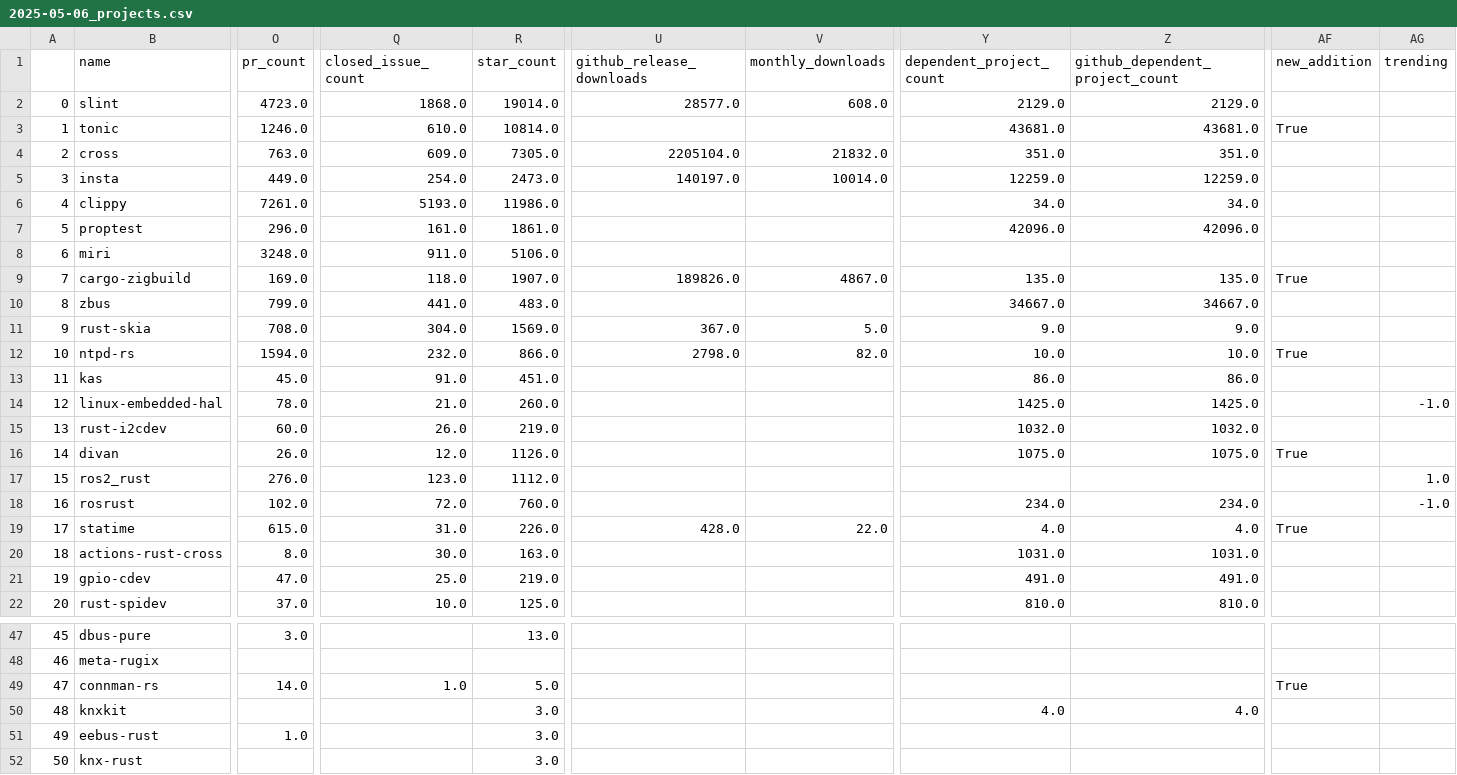
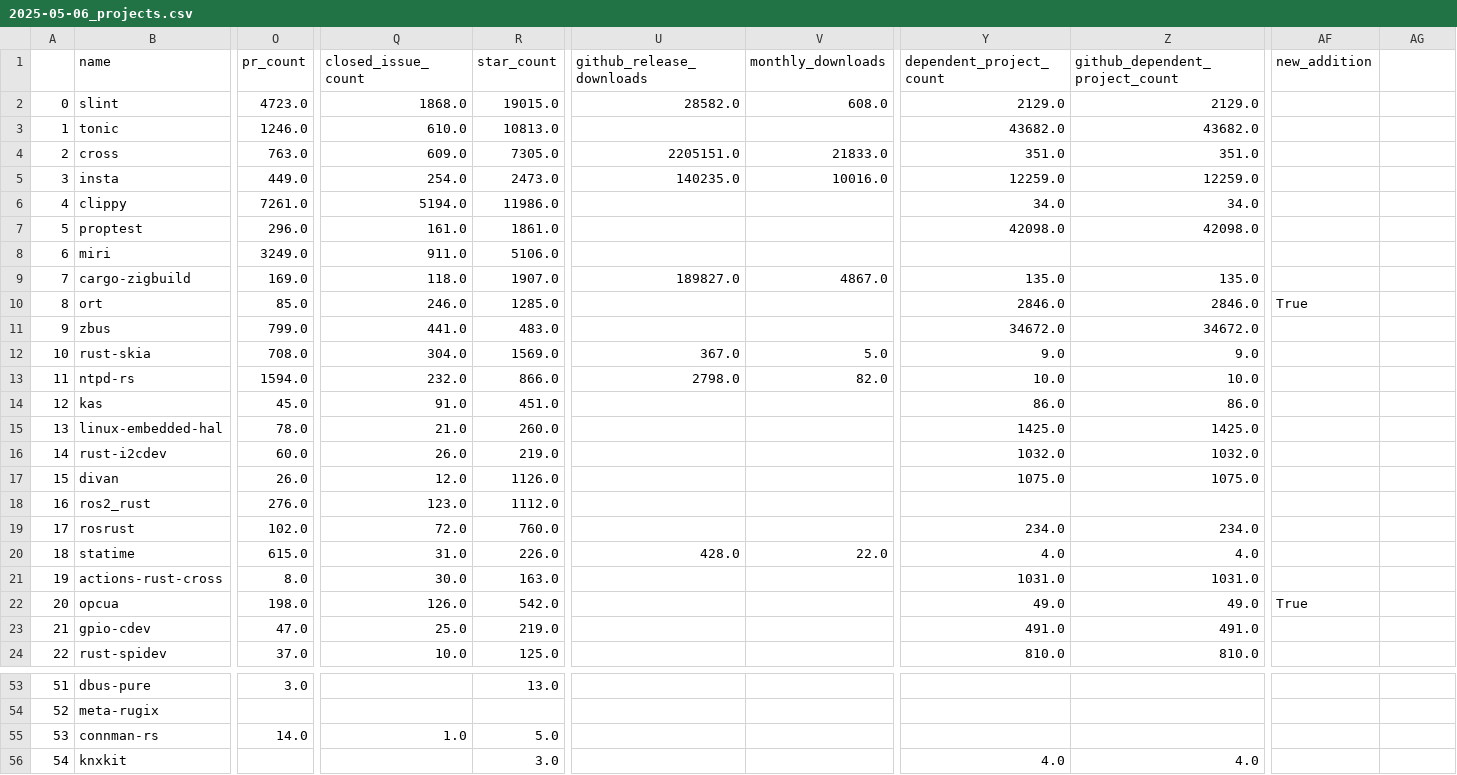
Before and after one commit to fkromer/best-of-rust-on-embedded-linux, a CSV file: history/2025-05-06_projects.csv, drawn as a sheet; only a part is shown, gaps mark what is left out; the shorter side is filled out with more unchanged rows; addresses are those after the commit; rows hold the shown columns only; the diff covers the shown part only; the diff names each change by its address in the sheet, - before the commit and + after, or states it on an @@ line.

```diff
--- a/history/2025-05-06_projects.csv
+++ b/history/2025-05-06_projects.csv
-AG1: trending
+AG1: (empty)
-R2 (star_count): 19014.0
+R2 (star_count): 19015.0
-U2 (github_release_downloads): 28577.0
+U2 (github_release_downloads): 28582.0
-R3 (star_count): 10814.0
+R3 (star_count): 10813.0
-Y3 (dependent_project_count): 43681.0
+Y3 (dependent_project_count): 43682.0
-Z3 (github_dependent_project_count): 43681.0
+Z3 (github_dependent_project_count): 43682.0
-AF3 (new_addition): True
+AF3 (new_addition): (empty)
-U4 (github_release_downloads): 2205104.0
+U4 (github_release_downloads): 2205151.0
-V4 (monthly_downloads): 21832.0
+V4 (monthly_downloads): 21833.0
-U5 (github_release_downloads): 140197.0
+U5 (github_release_downloads): 140235.0
-V5 (monthly_downloads): 10014.0
+V5 (monthly_downloads): 10016.0
-Q6 (closed_issue_count): 5193.0
+Q6 (closed_issue_count): 5194.0
-Y7 (dependent_project_count): 42096.0
+Y7 (dependent_project_count): 42098.0
-Z7 (github_dependent_project_count): 42096.0
+Z7 (github_dependent_project_count): 42098.0
-O8 (pr_count): 3248.0
+O8 (pr_count): 3249.0
-U9 (github_release_downloads): 189826.0
+U9 (github_release_downloads): 189827.0
-AF9 (new_addition): True
+AF9 (new_addition): (empty)
+row 10: 8 | ort | 85.0 | 246.0 | 1285.0 |  |  | 2846.0 | 2846.0 | True
@@ column A renumbered from row 11 down @@
-Y11 (dependent_project_count): 34667.0
+Y11 (dependent_project_count): 34672.0
-Z11 (github_dependent_project_count): 34667.0
+Z11 (github_dependent_project_count): 34672.0
-AF13 (new_addition): True
+AF13 (new_addition): (empty)
-AG15: -1.0
+AG15: (empty)
-AF17 (new_addition): True
+AF17 (new_addition): (empty)
-AG18: 1.0
+AG18: (empty)
-AG19: -1.0
+AG19: (empty)
-AF20 (new_addition): True
+AF20 (new_addition): (empty)
+row 22: 20 | opcua | 198.0 | 126.0 | 542.0 |  |  | 49.0 | 49.0 | True
-AF55 (new_addition): True
+AF55 (new_addition): (empty)
```
Also changed, not shown: 4 added rows and 12 edited cells elsewhere in this file, 3 other files.
